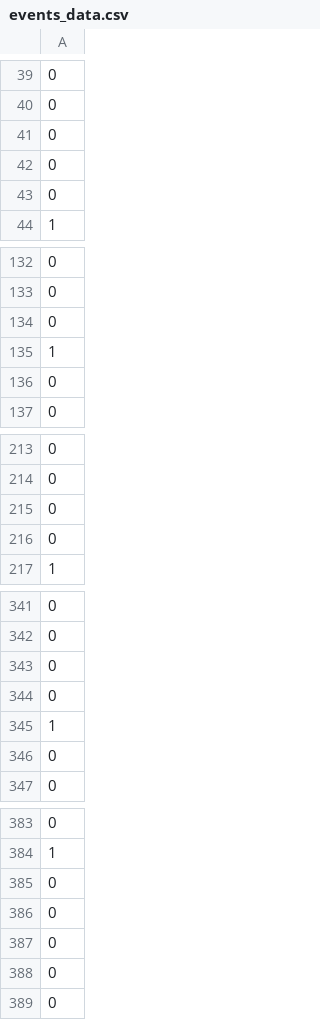
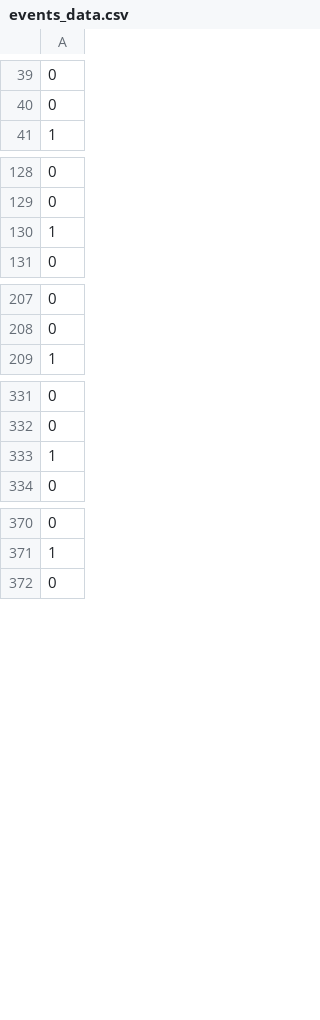
Before and after one commit to karthikb19/HooHacks2024, a CSV file: events_data.csv, drawn as a sheet; only a part is shown, gaps mark what is left out; the diff covers the shown part only; the diff names each change by its address in the sheet, - before the commit and + after, or states it on an @@ line.

```diff
--- a/events_data.csv
+++ b/events_data.csv
-row 41: 0
-row 42: 0
-row 43: 0
-row 134: 0
-row 136: 0
-row 215: 0
-row 216: 0
-row 343: 0
-row 344: 0
-row 346: 0
-row 385: 0
-row 386: 0
-row 387: 0
-row 388: 0
```
Also changed, not shown: 3 removed rows elsewhere in this file, egvs_data.csv.
